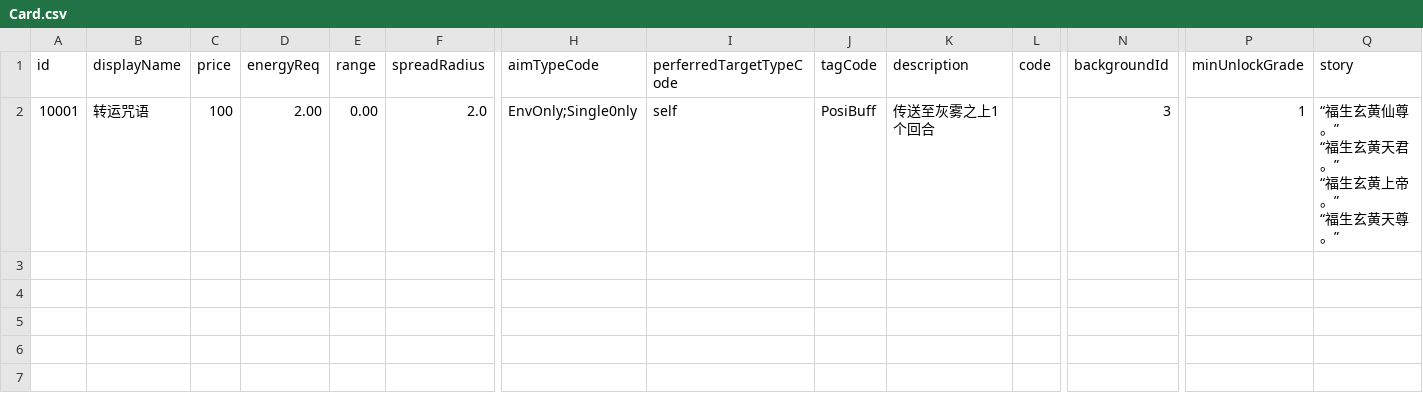
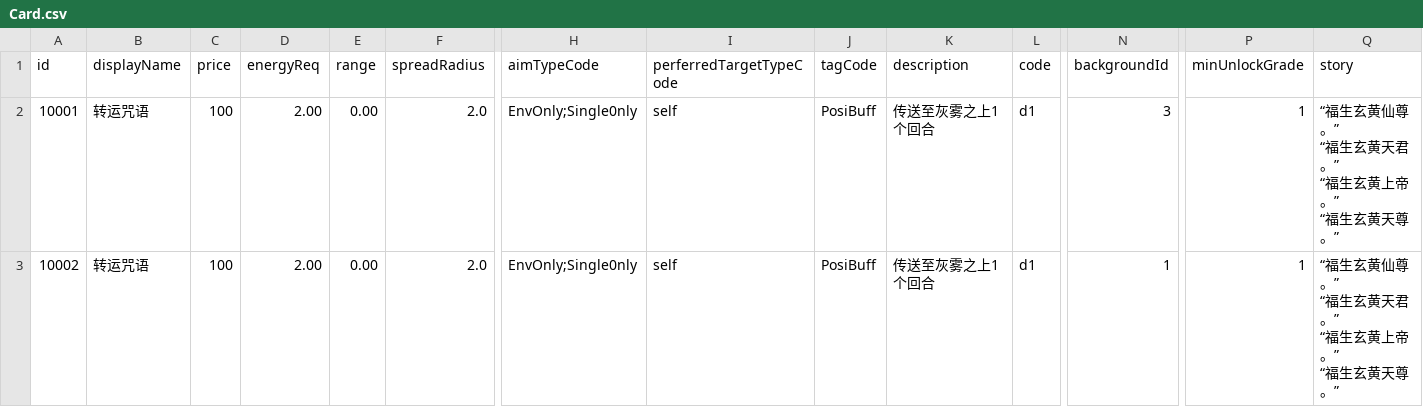
Before and after one commit to NWYLZW/A-Language-IDE, a CSV file: Database/Card.csv, drawn as a sheet; only a part is shown, gaps mark what is left out; rows hold the shown columns only; ↵ is a line break in a cell; the diff names each change by its address in the sheet, - before the commit and + after, or states it on an @@ line.

```diff
--- a/Database/Card.csv
+++ b/Database/Card.csv
-L2 (code): (empty)
+L2 (code): d1
+row 3: 10002 | 转运咒语 | 100 | 2.00 | 0.00 | 2.0 | EnvOnly;Single0nly | self | PosiBuff | 传送至灰雾之上1个回合 | d1 | 1 | 1 | “福生玄黄仙尊。” ↵ “福生玄黄天君。” ↵ “福生玄黄上帝。” ↵ “福生玄黄天尊。”
```
Also changed, not shown: 8 other files.
